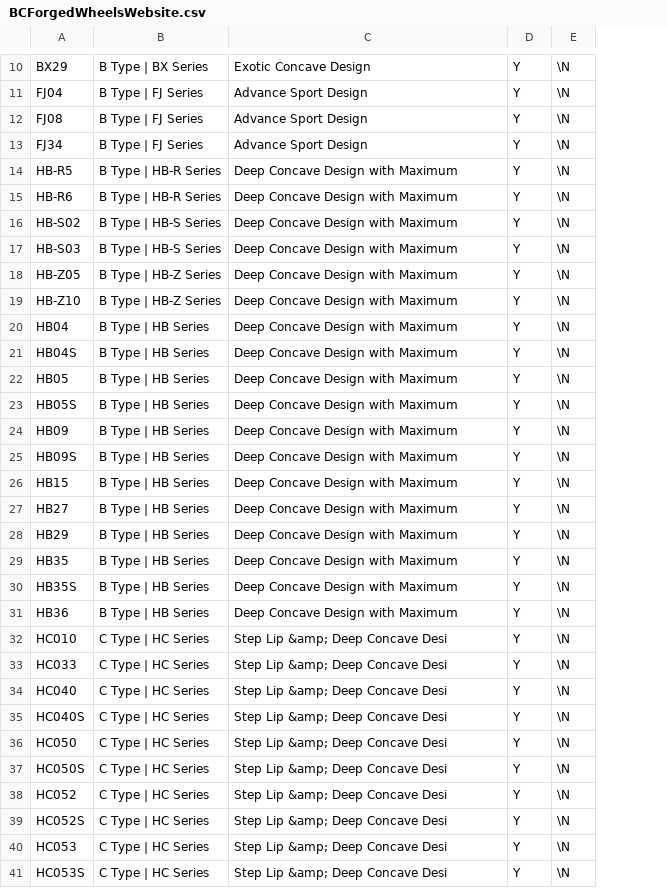
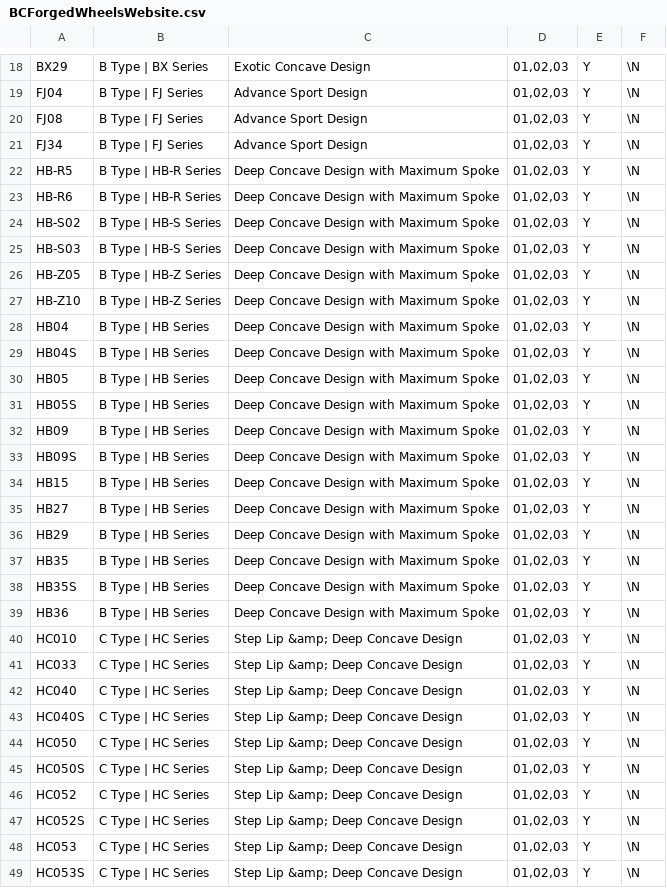
Before and after one commit to TigersoftPerformance/OnlineStore, a CSV file: DB Data/BCForgedWheelsWebsite.csv, drawn as a sheet; only a part is shown, gaps mark what is left out; addresses are those after the commit; the diff covers the shown part only; the diff names each change by its address in the sheet, - before the commit and + after, or states it on an @@ line.

```diff
--- a/DB Data/BCForgedWheelsWebsite.csv
+++ b/DB Data/BCForgedWheelsWebsite.csv
+column D, rows 18-49: all 01,02,03
-C22:C39: Deep Concave Design with Maximum
+C22:C39: Deep Concave Design with Maximum Spoke
-C40:C49: Step Lip &amp; Deep Concave Desi
+C40:C49: Step Lip &amp; Deep Concave Design
```
Also changed, not shown: 11 added rows and 4 edited cells elsewhere in this file, DB Data/AliasFuelType.csv, DB Data/AliasModelCode.csv, 20 other files.
